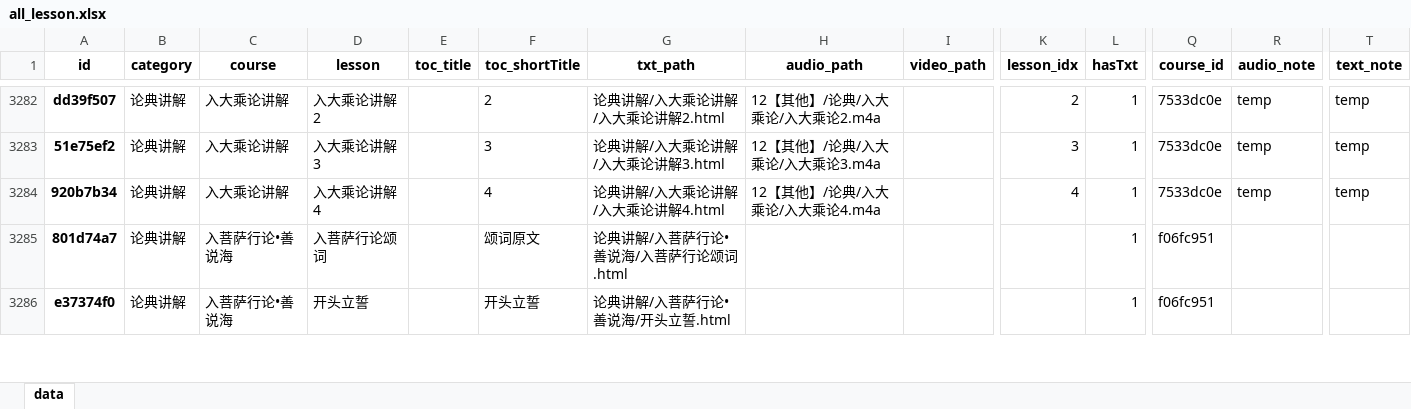
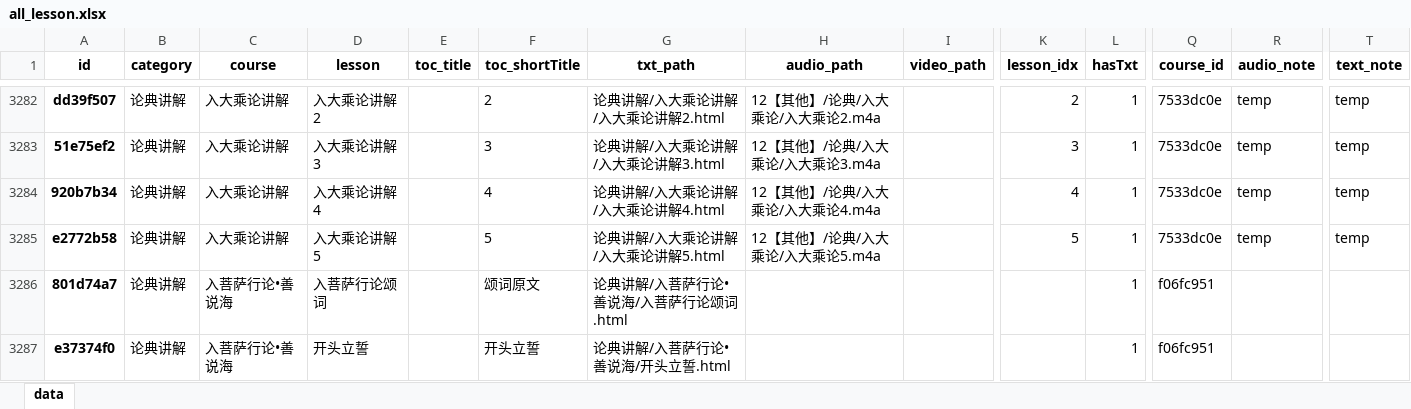
Before and after one commit to hliuleo/lamatxt, an Excel workbook: all_lesson.xlsx, sheet data, drawn as a sheet; only a part is shown, gaps mark what is left out; values as stored, in another font and other column widths than the file's, no borders; rows hold the shown columns only; the diff names each change by its address in the sheet, - before the commit and + after, or states it on an @@ line.

Commit message:
update data

```diff
--- a/all_lesson.xlsx (sheet data)
+++ b/all_lesson.xlsx (sheet data)
+row 3285: e2772b58 | 论典讲解 | 入大乘论讲解 | 入大乘论讲解5 |  | 5 | 论典讲解/入大乘论讲解/入大乘论讲解5.html | 12【其他】/论典/入大乘论/入大乘论5.m4a |  | 5 | 1 | 7533dc0e | temp | temp
```
Also changed, not shown: all_course.xlsx, 1 other file.
